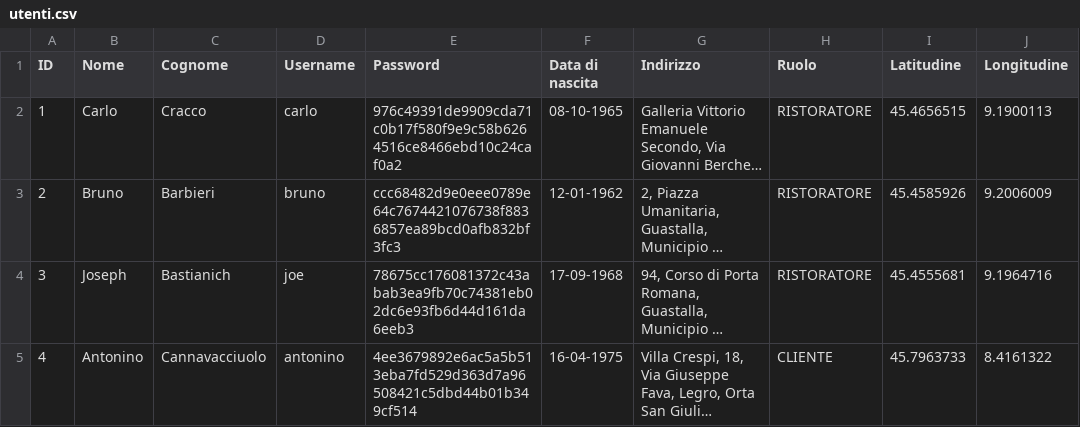
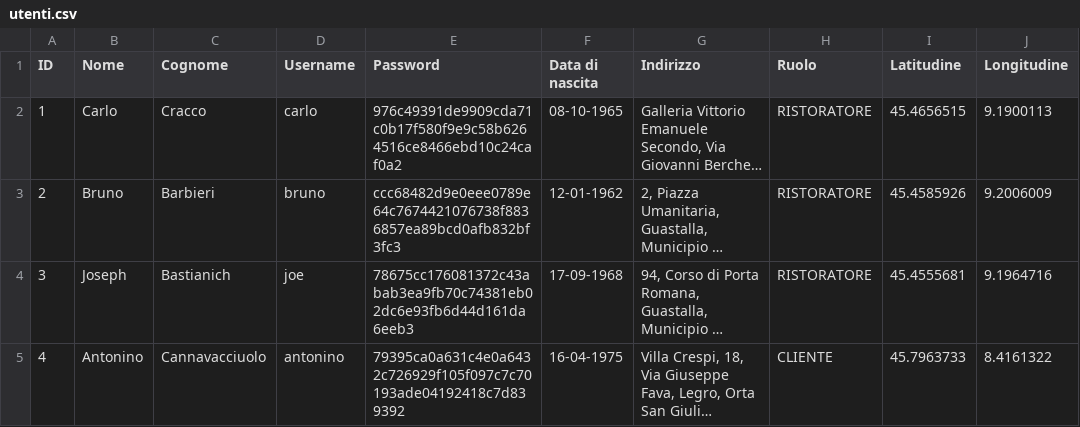
Before and after one commit to fgirlanda/The-Knife, a CSV file: data/fileCSV/utenti.csv, drawn as a sheet; long unchanged cells end in …; the diff names each change by its address in the sheet, - before the commit and + after, or states it on an @@ line.

```diff
--- a/data/fileCSV/utenti.csv
+++ b/data/fileCSV/utenti.csv
-E5 (Password): 4ee3679892e6ac5a5b513eba7fd529d363d7a96508421c5dbd44b01b349cf514
+E5 (Password): 79395ca0a631c4e0a6432c726929f105f097c7c70193ade04192418c7d839392
```
Also changed, not shown: 4 other files.
